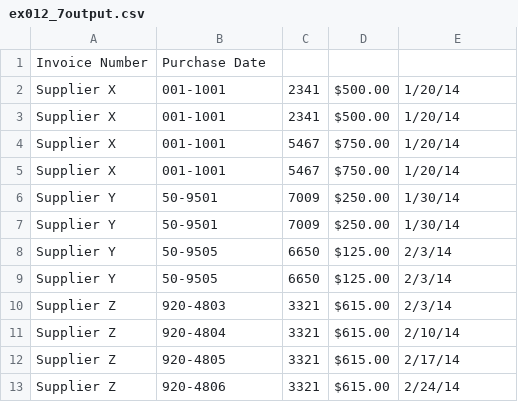
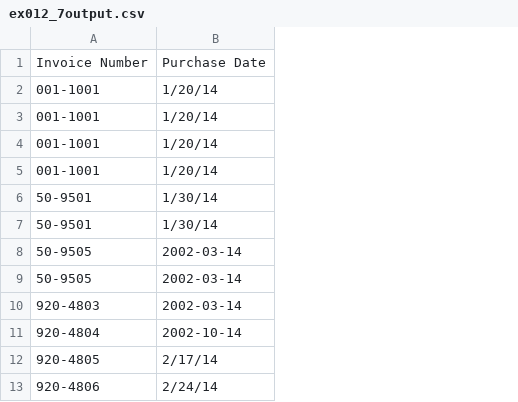
Before and after one commit to ainochi-kor/HowToPython, a CSV file: Book/FoundationsForAnalyticsWithPython/ch02_CSV_file/csv/ex012_7output.csv, drawn as a sheet; removed rows and columns are numbered as before the commit, all else as after; the diff names each change by its address in the sheet, - before the commit and + after, or states it on an @@ line.

```diff
--- a/Book/FoundationsForAnalyticsWithPython/ch02_CSV_file/csv/ex012_7output.csv
+++ b/Book/FoundationsForAnalyticsWithPython/ch02_CSV_file/csv/ex012_7output.csv
-column A, rows 2-13: Supplier X | Supplier X | Supplier X | Supplier X | Supplier Y | Supplier Y | Supplier Y | Supplier Y | Supplier Z | Supplier Z | Supplier Z | Supplier Z
-column C, rows 2-13: 2341 | 2341 | 5467 | 5467 | 7009 | 7009 | 6650 | 6650 | 3321 | 3321 | 3321 | 3321
-column D, rows 2-13: $500.00 | $500.00 | $750.00 | $750.00 | $250.00 | $250.00 | $125.00 | $125.00 | $615.00 | $615.00 | $615.00 | $615.00
-row 1: Invoice Number | Purchase Date
+row 1: Invoice Number | Purchase Date
-B8:B10: 2/3/14
+B8:B10: 2002-03-14
-B11: 2/10/14
+B11: 2002-10-14
```
Also changed, not shown: 10 other files.
